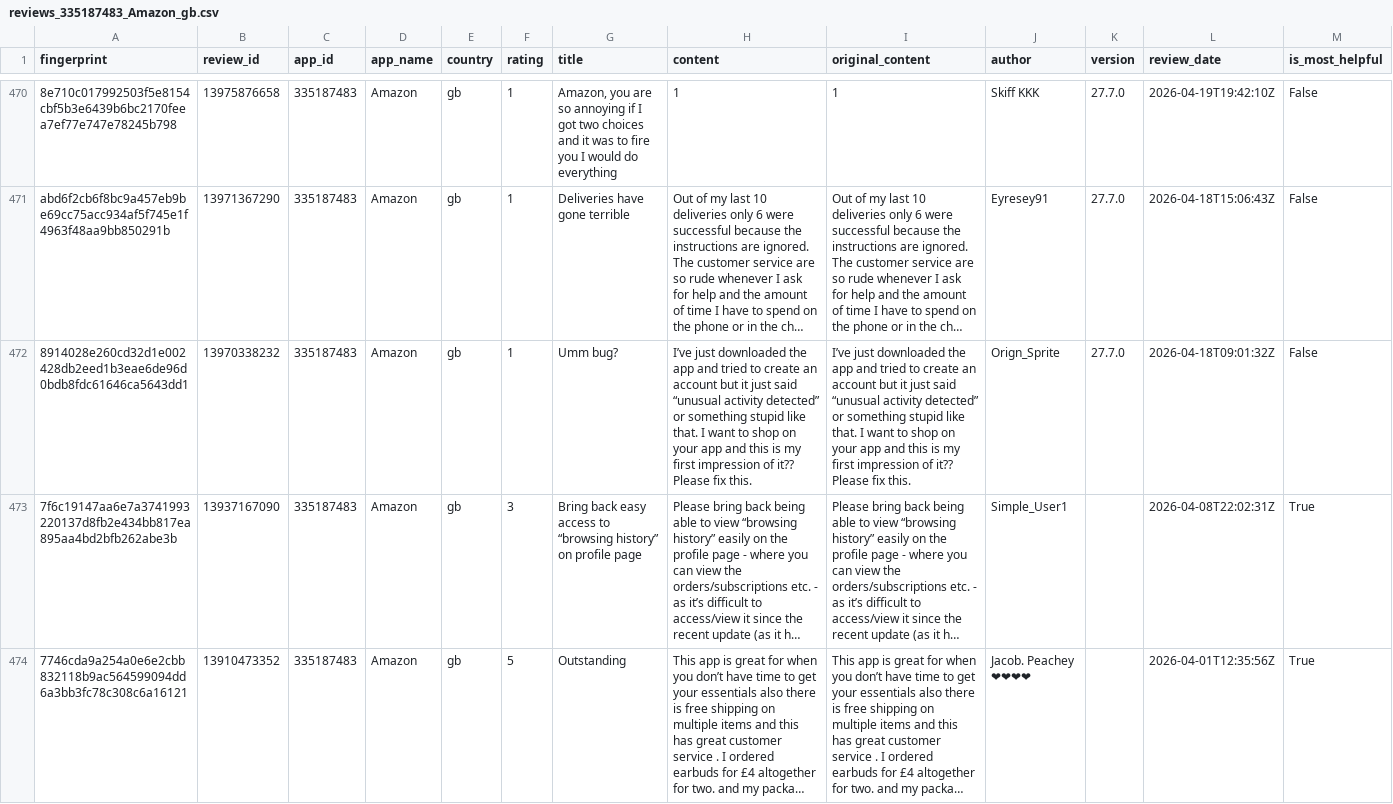
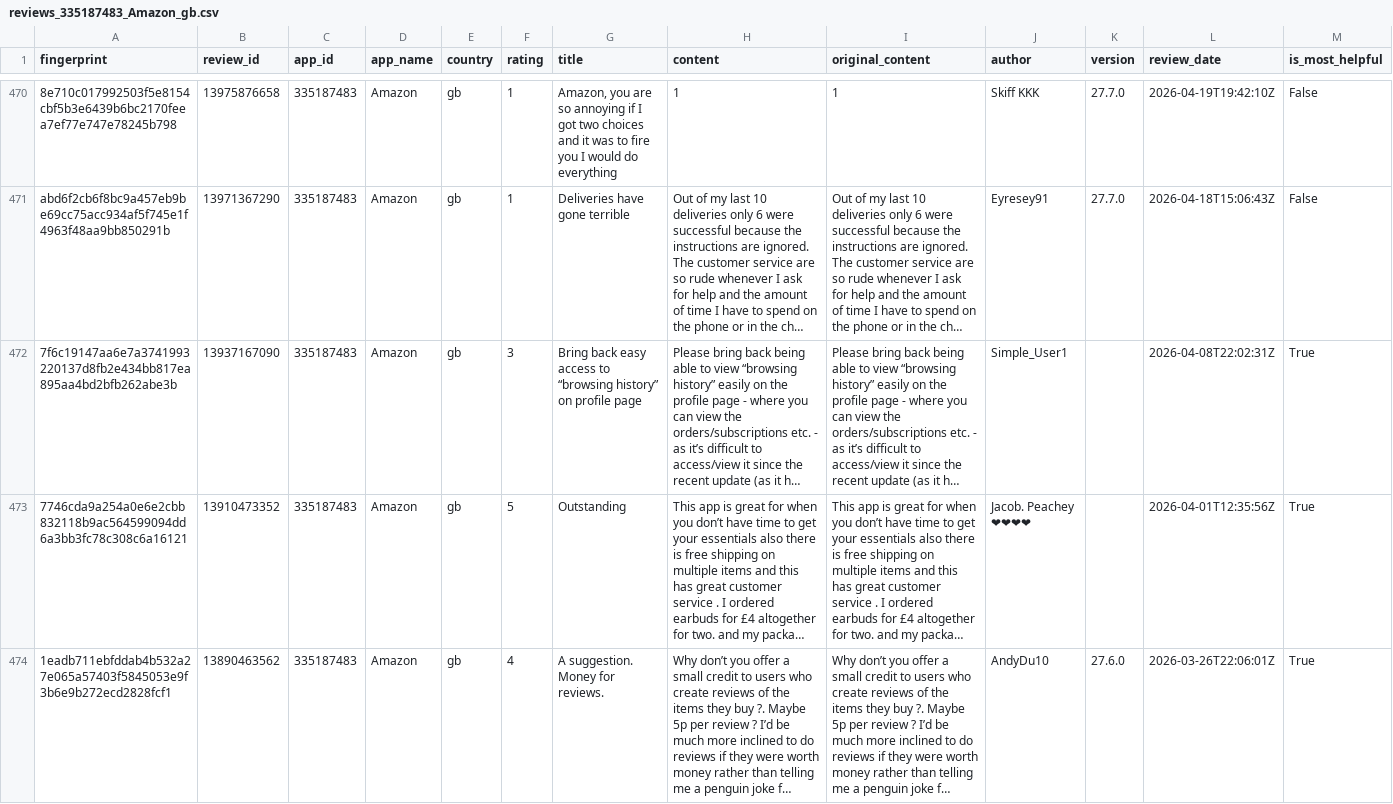
Before and after one commit to pickmiu/appstore-public-data, a CSV file: data/reviews_335187483_Amazon_gb.csv, drawn as a sheet; only a part is shown, gaps mark what is left out; the shorter side is filled out with more unchanged rows; long unchanged cells end in …; rows hold the shown columns only; the diff names each change by its address in the sheet, - before the commit and + after, or states it on an @@ line.

```diff
--- a/data/reviews_335187483_Amazon_gb.csv
+++ b/data/reviews_335187483_Amazon_gb.csv
-row 472: 8914028e260cd32d1e002428db2eed1b3eae6de96d0bdb8fdc61646ca5643dd1 | 13970338232 | 335187483 | Amazon | gb | 1 | Umm bug? | I’ve just downloaded the app and tried to create an account but it just said “unusual activity detected” or something stupid like that. I want to shop on your app and this is my first impression of it?? Please fix this. | I’ve just downloaded the app and tried to create an account but it just said “unusual activity detected” or something stupid like that. I want to shop on your app and this is my first impression of it?? Please fix this. | Orign_Sprite | 27.7.0 | 2026-04-18T09:01:32Z | False
```
